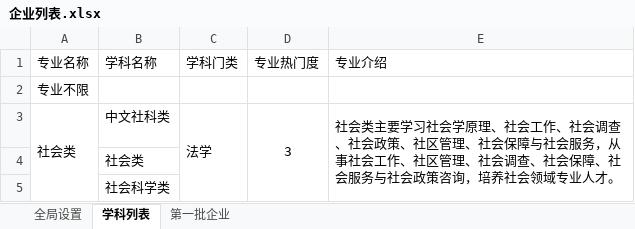
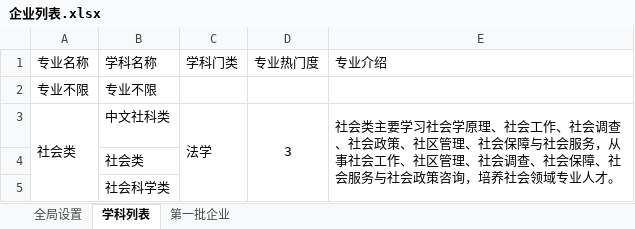
Before and after one commit to PokiFOX/qiuzhijia, an Excel workbook: config/企业列表.xlsx, sheet 学科列表, drawn as a sheet; only a part is shown; values as stored, in another font and other column widths than the file's, no borders; the diff names each change by its address in the sheet, - before the commit and + after, or states it on an @@ line.

```diff
--- a/config/企业列表.xlsx (sheet 学科列表)
+++ b/config/企业列表.xlsx (sheet 学科列表)
-B2 (学科名称): (empty)
+B2 (学科名称): 专业不限
```
Also changed, not shown: 37 other files.
